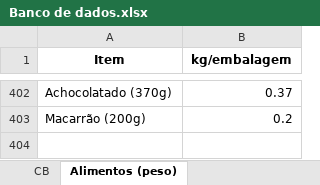
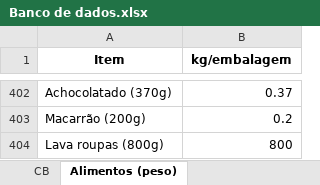
Before and after one commit to jpcmorais16/OPN-Accounting-Manager, an Excel workbook: Banco de dados.xlsx, sheet Alimentos (peso), drawn as a sheet; only a part is shown, gaps mark what is left out; values as stored, in another font and other column widths than the file's, no borders; the diff names each change by its address in the sheet, - before the commit and + after, or states it on an @@ line.

```diff
--- a/Banco de dados.xlsx (sheet Alimentos (peso))
+++ b/Banco de dados.xlsx (sheet Alimentos (peso))
+row 404: Lava roupas (800g) | 800
```
Also changed, not shown: sheet CB, sheet Limpeza (peso), sheet Limpeza (volume), sheet Limpeza (outros), Resultado.xlsx.
